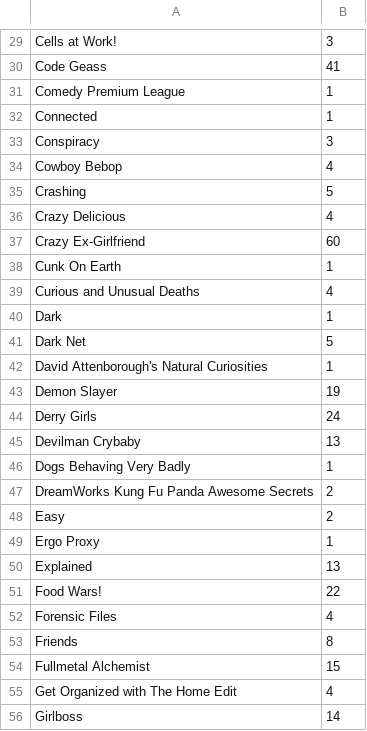
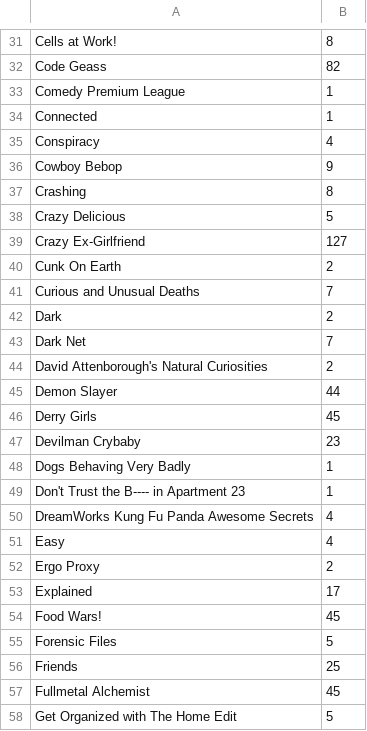
Before and after one commit to Adhikari-Priyanka/my_netflix_vis, a CSV file: my_shows.csv, drawn as a sheet; only a part is shown, gaps mark what is left out; the shorter side is filled out with more unchanged rows; addresses are those after the commit; the diff covers the shown part only; the diff names each change by its address in the sheet, - before the commit and + after, or states it on an @@ line.

```diff
--- a/my_shows.csv
+++ b/my_shows.csv
-B31: 3
+B31: 8
-B32: 41
+B32: 82
-B35: 3
+B35: 4
-B36: 4
+B36: 9
-B37: 5
+B37: 8
-B38: 4
+B38: 5
-B39: 60
+B39: 127
-B40: 1
+B40: 2
-B41: 4
+B41: 7
-B42: 1
+B42: 2
-B43: 5
+B43: 7
-B44: 1
+B44: 2
-B45: 19
+B45: 44
-B46: 24
+B46: 45
-B47: 13
+B47: 23
+row 49: Don't Trust the B---- in Apartment 23 | 1
-B50:B51: 2
+B50:B51: 4
-B52: 1
+B52: 2
-B53: 13
+B53: 17
-B54: 22
+B54: 45
-B55: 4
+B55: 5
-B56: 8
+B56: 25
-B57: 15
+B57: 45
-B58: 4
+B58: 5
```
Also changed, not shown: 14 added rows and 88 edited cells elsewhere in this file, my_movies.csv, 1 other file.
